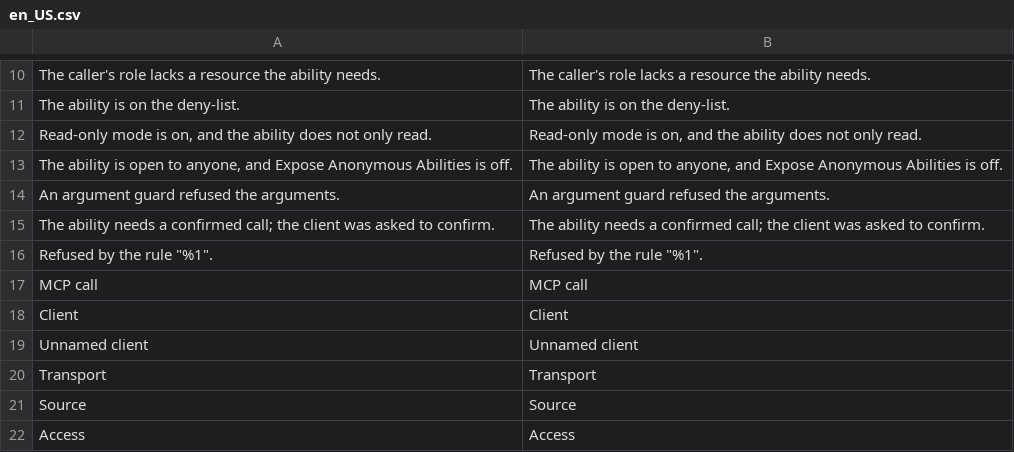
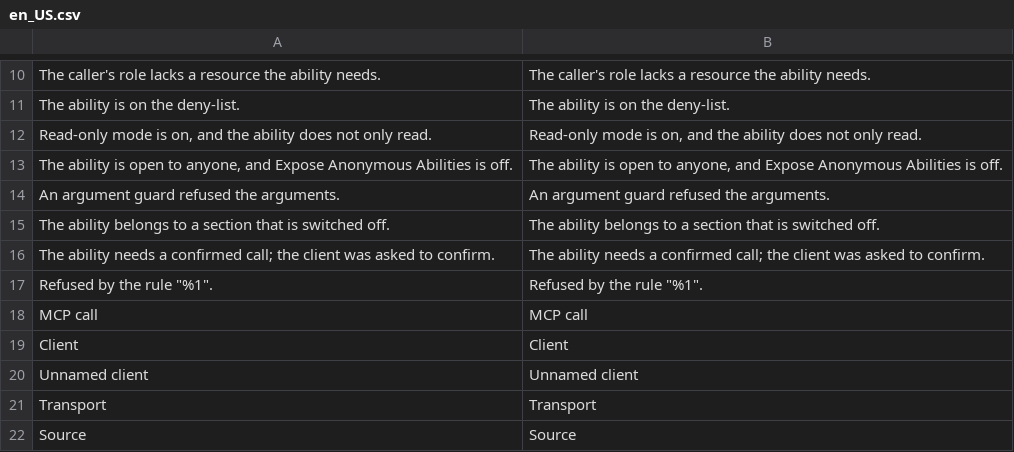
Before and after one commit to hryvinskyi/magento2-mcp-server-activity-log, a CSV file: i18n/en_US.csv, drawn as a sheet; only a part is shown, gaps mark what is left out; the shorter side is filled out with more unchanged rows; the diff names each change by its address in the sheet, - before the commit and + after, or states it on an @@ line.

Commit message:
1.1.0: requires the MCP server 1.3; a call refused for its section says so
A call's result is stored as the client received it, so the personal data the server
hides stays hidden in the journal too. The call panel reads the reason section_off.

```diff
--- a/i18n/en_US.csv
+++ b/i18n/en_US.csv
+row 15: The ability belongs to a section that is switched off. | The ability belongs to a section that is switched off.
```
Also changed, not shown: 6 other files.
